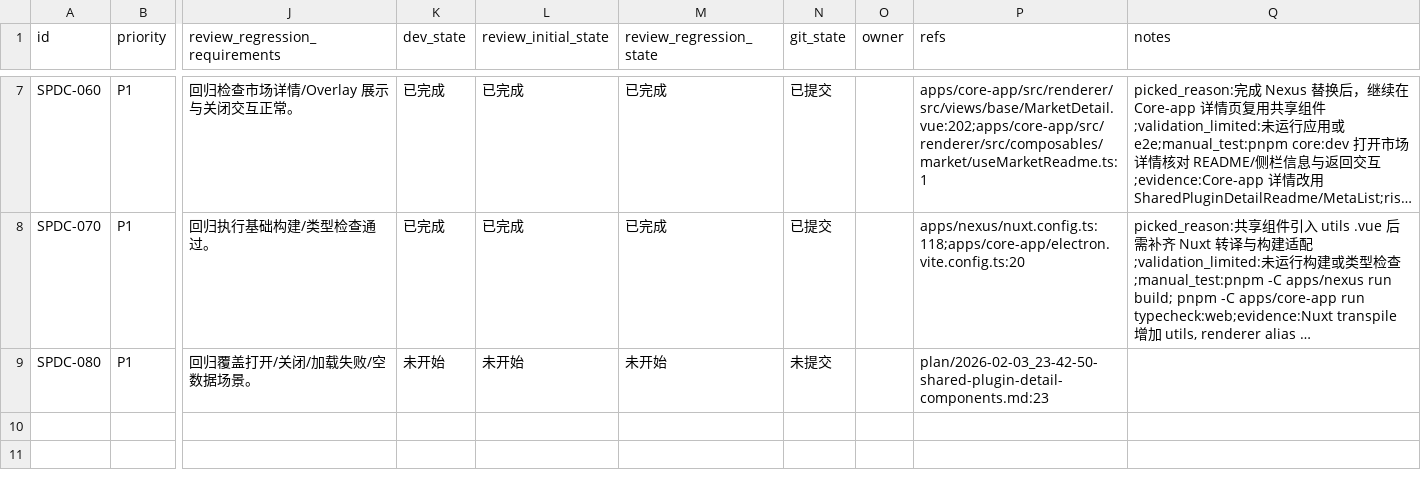
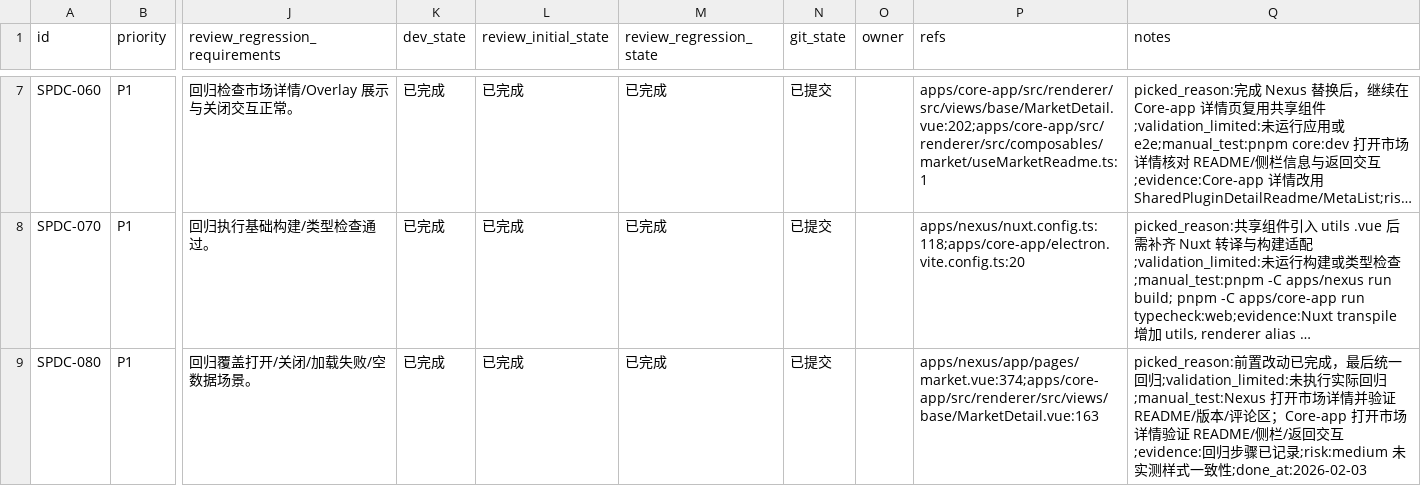
Before and after one commit to talex-touch/tuff, a CSV file: issues/2026-02-03_23-47-05-shared-plugin-detail-components.csv, drawn as a sheet; only a part is shown, gaps mark what is left out; long unchanged cells end in …; the diff names each change by its address in the sheet, - before the commit and + after, or states it on an @@ line.

Commit message:
docs: [SPDC-080] record regression steps

```diff
--- a/issues/2026-02-03_23-47-05-shared-plugin-detail-components.csv
+++ b/issues/2026-02-03_23-47-05-shared-plugin-detail-components.csv
-K9 (dev_state): 未开始
+K9 (dev_state): 已完成
-L9 (review_initial_state): 未开始
+L9 (review_initial_state): 已完成
-M9 (review_regression_state): 未开始
+M9 (review_regression_state): 已完成
-N9 (git_state): 未提交
+N9 (git_state): 已提交
-P9 (refs): plan/2026-02-03_23-42-50-shared-plugin-detail-components.md:23
+P9 (refs): apps/nexus/app/pages/market.vue:374;apps/core-app/src/renderer/src/views/base/MarketDetail.vue:163
-Q9 (notes): (empty)
+Q9 (notes): picked_reason:前置改动已完成，最后统一回归;validation_limited:未执行实际回归;manual_test:Nexus 打开市场详情并验证 README/版本/评论区；Core-app 打开市场详情验证 README/侧栏/返回交互;evidence:回归步骤已记录;risk:medium 未实测样式一致性;done_at:2026-02-03
```
